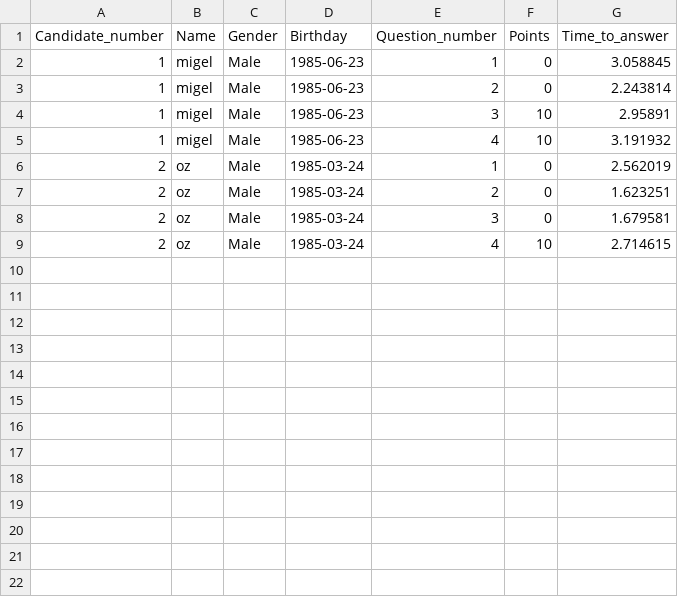
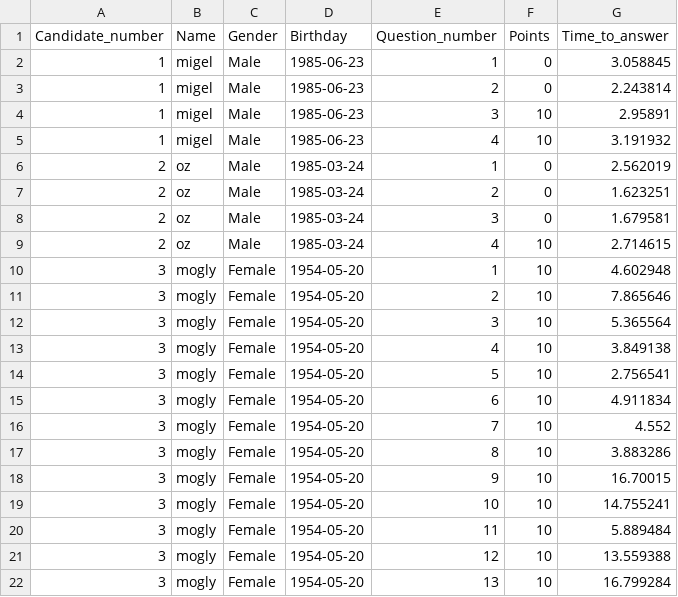
Before and after one commit to Oz669/Project-one---Quiz-Application, a CSV file: Results_DB.csv, drawn as a sheet.

Commit message:
Update files

```diff
--- a/Results_DB.csv
+++ b/Results_DB.csv
@@ -9 +9,14 @@ Candidate_number,Name,Gender,Birthday,Question_number,Points,Time_to_answer
 2,oz,Male,1985-03-24,4,10,2.714615
+3,mogly,Female,1954-05-20,1,10,4.602948
+3,mogly,Female,1954-05-20,2,10,7.865646
+3,mogly,Female,1954-05-20,3,10,5.365564
+3,mogly,Female,1954-05-20,4,10,3.849138
+3,mogly,Female,1954-05-20,5,10,2.756541
+3,mogly,Female,1954-05-20,6,10,4.911834
+3,mogly,Female,1954-05-20,7,10,4.552
+3,mogly,Female,1954-05-20,8,10,3.883286
+3,mogly,Female,1954-05-20,9,10,16.70015
+3,mogly,Female,1954-05-20,10,10,14.755241
+3,mogly,Female,1954-05-20,11,10,5.889484
+3,mogly,Female,1954-05-20,12,10,13.559388
+3,mogly,Female,1954-05-20,13,10,16.799284
```
